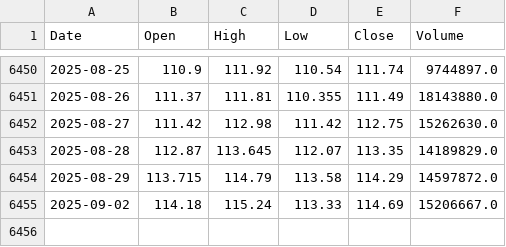
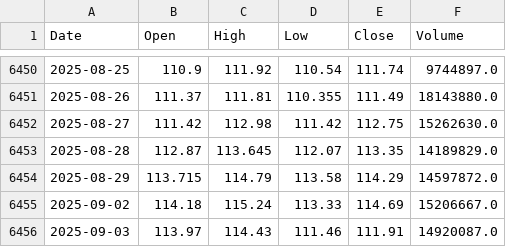
Before and after one commit to NewCity250/Finance-Data-Gathering-Agent, a CSV file: data/XOM_prices.csv, drawn as a sheet; only a part is shown, gaps mark what is left out; the diff names each change by its address in the sheet, - before the commit and + after, or states it on an @@ line.

Commit message:
Update data

```diff
--- a/data/XOM_prices.csv
+++ b/data/XOM_prices.csv
+row 6456: 2025-09-03 | 113.97 | 114.43 | 111.46 | 111.91 | 14920087.0
```
Also changed, not shown: data/CVX_prices.csv.
